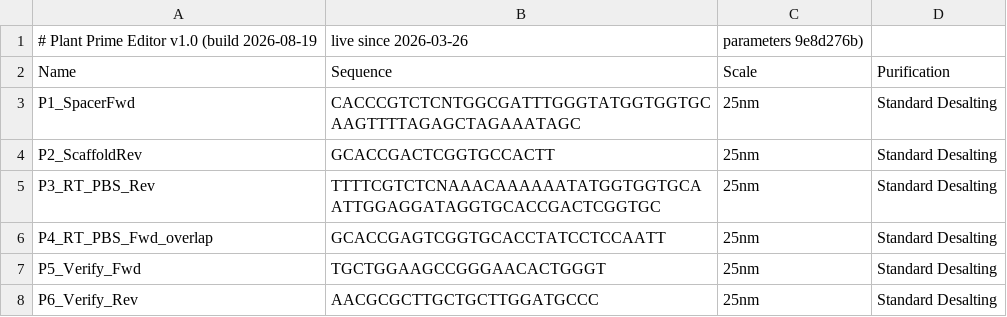
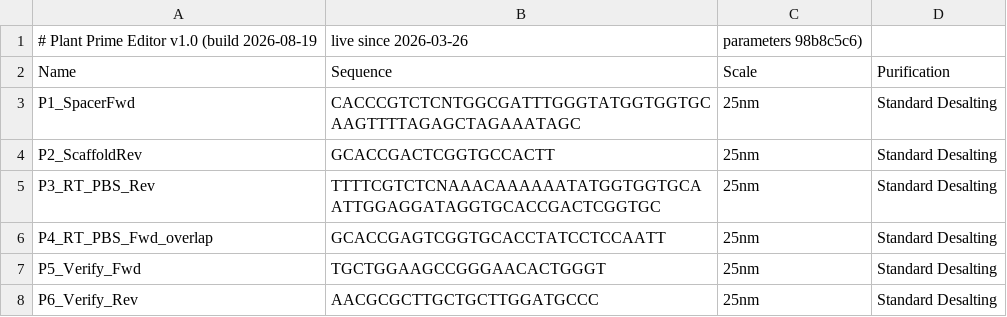
Before and after one commit to vsakhilprime/plant-prime-editor, a CSV file: DataS1/S1a_synthesis_vendor_bulk_order.csv, drawn as a sheet.

```diff
--- a/DataS1/S1a_synthesis_vendor_bulk_order.csv
+++ b/DataS1/S1a_synthesis_vendor_bulk_order.csv
@@ -1,2 +1,2 @@
-# Plant Prime Editor v1.0 (build 2026-08-19, live since 2026-03-26, parameters 9e8d276b)
+# Plant Prime Editor v1.0 (build 2026-08-19, live since 2026-03-26, parameters 98b8c5c6)
 Name,Sequence,Scale,Purification
```
Also changed, not shown: 32 other files.
